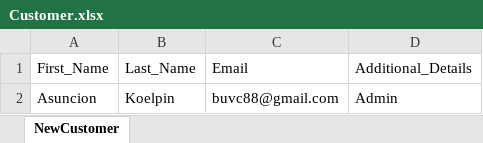
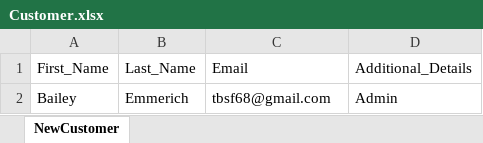
Before and after one commit to Prathameshvd/ProAutoTest, an Excel workbook: src/main/resources/Customer.xlsx, sheet NewCustomer, drawn as a sheet; values as stored, in another font and other column widths than the file's, no borders; removed rows and columns are numbered as before the commit, all else as after; the diff names each change by its address in the sheet, - before the commit and + after, or states it on an @@ line.

```diff
--- a/src/main/resources/Customer.xlsx (sheet NewCustomer)
+++ b/src/main/resources/Customer.xlsx (sheet NewCustomer)
-row 2: Asuncion | Koelpin | buvc88@gmail.com | Admin
+row 2: Bailey | Emmerich | tbsf68@gmail.com | Admin
```
Also changed, not shown: 6 other files.
